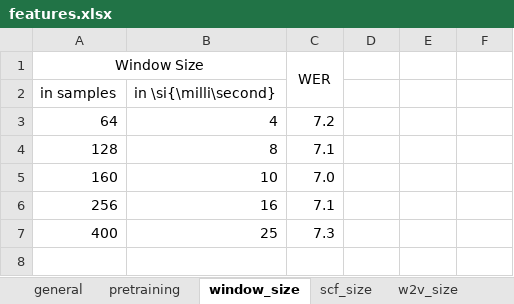
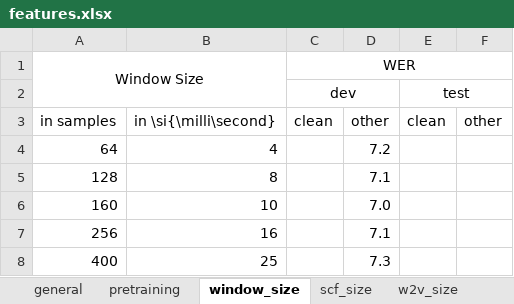
Before and after one commit to vieting/2023_interspeech_features, an Excel workbook: tables/features.xlsx, sheet window_size, drawn as a sheet; values as stored, in another font and other column widths than the file's, no borders; removed rows and columns are numbered as before the commit, all else as after; the diff names each change by its address in the sheet, - before the commit and + after, or states it on an @@ line.

```diff
--- a/tables/features.xlsx (sheet window_size)
+++ b/tables/features.xlsx (sheet window_size)
-C1:C2 merged
+C1:F1 merged
+row 2:  |  | dev |  | test
-C3 (WER): (empty)
+C3 (WER): clean
-D3: (empty)
+D3: other
-E3: (empty)
+E3: clean
-F3: (empty)
+F3: other
-C4 (WER): 7.2
+C4 (WER): (empty)
-D4: (empty)
+D4: 7.2
-C5 (WER): 7.1
+C5 (WER): (empty)
-D5: (empty)
+D5: 7.1
-C6 (WER): 7.0
+C6 (WER): (empty)
-D6: (empty)
+D6: 7.0
-C7 (WER): 7.1
+C7 (WER): (empty)
-D7: (empty)
+D7: 7.1
-C8 (WER): 7.3
+C8 (WER): (empty)
-D8: (empty)
+D8: 7.3
```
Also changed, not shown: sheet w2v_size, sheet w2v_proj, sheet scf_size, sheet pretraining, 8 other files.
